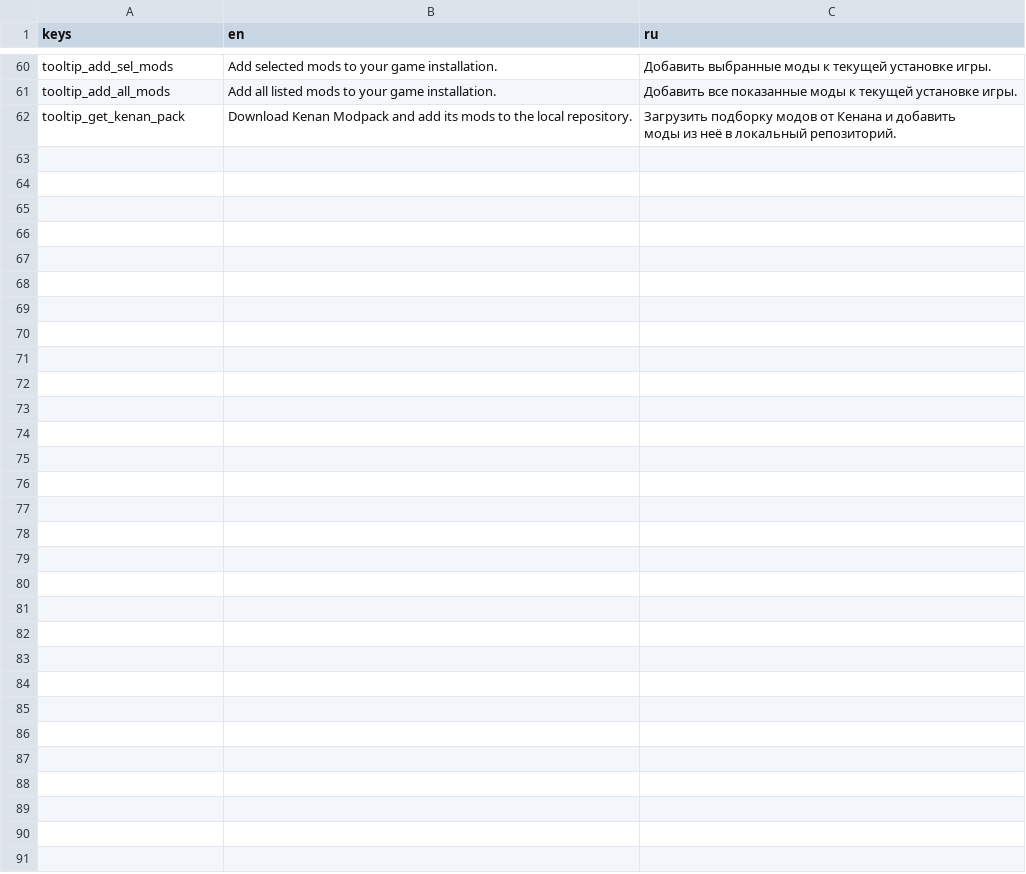
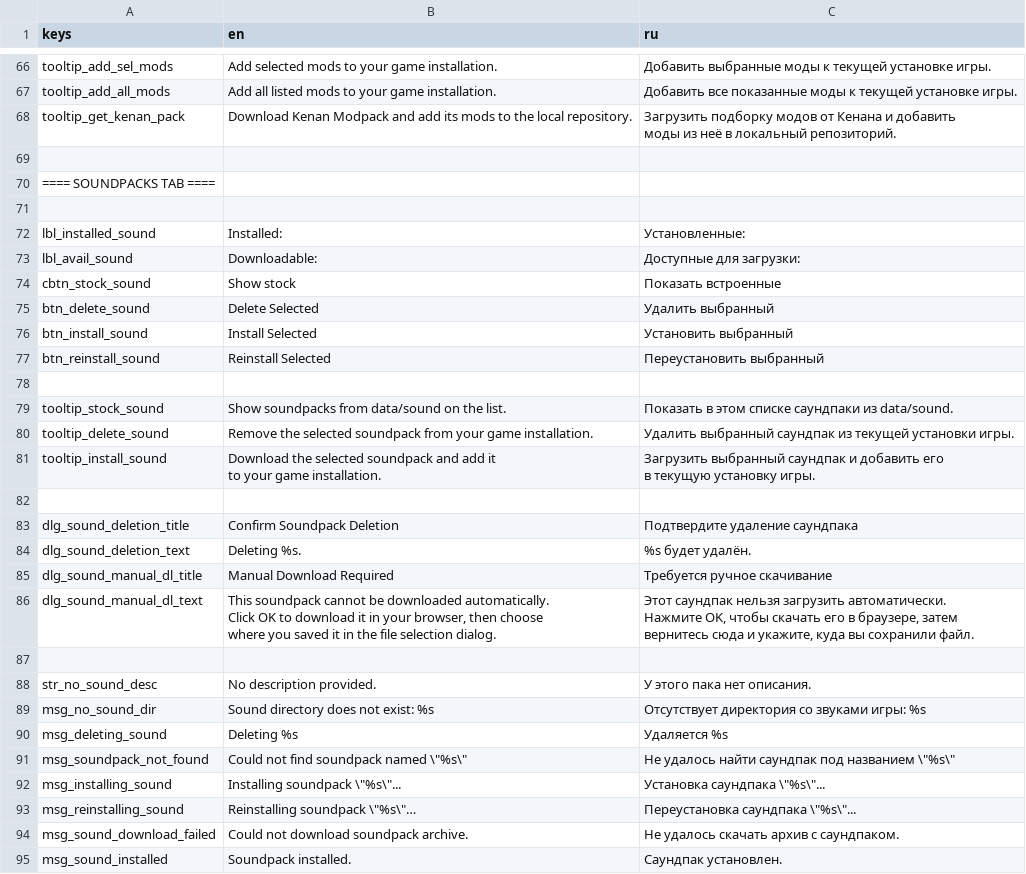
Before and after one commit to qrrk/Catapult, a CSV file: text/text.csv, drawn as a sheet; only a part is shown, gaps mark what is left out; ↵ is a line break in a cell; the diff covers the shown part only; the diff names each change by its address in the sheet, - before the commit and + after, or states it on an @@ line.

Commit message:
Translations for Soundpacks tab

```diff
--- a/text/text.csv
+++ b/text/text.csv
+row 69: (empty)
+row 70: ==== SOUNDPACKS TAB ====
+row 71: (empty)
+row 72: lbl_installed_sound | Installed: | Установленные:
+row 73: lbl_avail_sound | Downloadable: | Доступные для загрузки:
+row 74: cbtn_stock_sound | Show stock | Показать встроенные
+row 75: btn_delete_sound | Delete Selected | Удалить выбранный
+row 76: btn_install_sound | Install Selected | Установить выбранный
+row 77: btn_reinstall_sound | Reinstall Selected | Переустановить выбранный
+row 78: (empty)
+row 79: tooltip_stock_sound | Show soundpacks from data/sound on the list. | Показать в этом списке саундпаки из data/sound.
+row 80: tooltip_delete_sound | Remove the selected soundpack from your game installation. | Удалить выбранный саундпак из текущей установки игры.
+row 81: tooltip_install_sound | Download the selected soundpack and add it ↵ to your game installation. | Загрузить выбранный саундпак и добавить его ↵ в текущую установку игры.
+row 82: (empty)
+row 83: dlg_sound_deletion_title | Confirm Soundpack Deletion | Подтвердите удаление саундпака
+row 84: dlg_sound_deletion_text | Deleting %s. | %s будет удалён.
+row 85: dlg_sound_manual_dl_title | Manual Download Required | Требуется ручное скачивание
+row 86: dlg_sound_manual_dl_text | This soundpack cannot be downloaded automatically. ↵ Click OK to download it in your browser, then choose ↵ where you saved it in the file selection dialog. | Этот саундпак нельзя загрузить автоматически. ↵ Нажмите OK, чтобы скачать его в браузере, затем ↵ вернитесь сюда и укажите, куда вы сохранили файл.
+row 87: (empty)
+row 88: str_no_sound_desc | No description provided. | У этого пака нет описания.
+row 89: msg_no_sound_dir | Sound directory does not exist: %s | Отсутствует директория со звуками игры: %s
+row 90: msg_deleting_sound | Deleting %s | Удаляется %s
+row 91: msg_soundpack_not_found | Could not find soundpack named \"%s\" | Не удалось найти саундпак под названием \"%s\"
+row 92: msg_installing_sound | Installing soundpack \"%s\"... | Установка саундпака \"%s\"...
+row 93: msg_reinstalling_sound | Reinstalling soundpack \"%s\"… | Переустановка саундпака \"%s\"...
+row 94: msg_sound_download_failed | Could not download soundpack archive. | Не удалось скачать архив с саундпаком.
+row 95: msg_sound_installed | Soundpack installed. | Саундпак установлен.
```
Also changed, not shown: 6 added rows elsewhere in this file, 3 other files.
